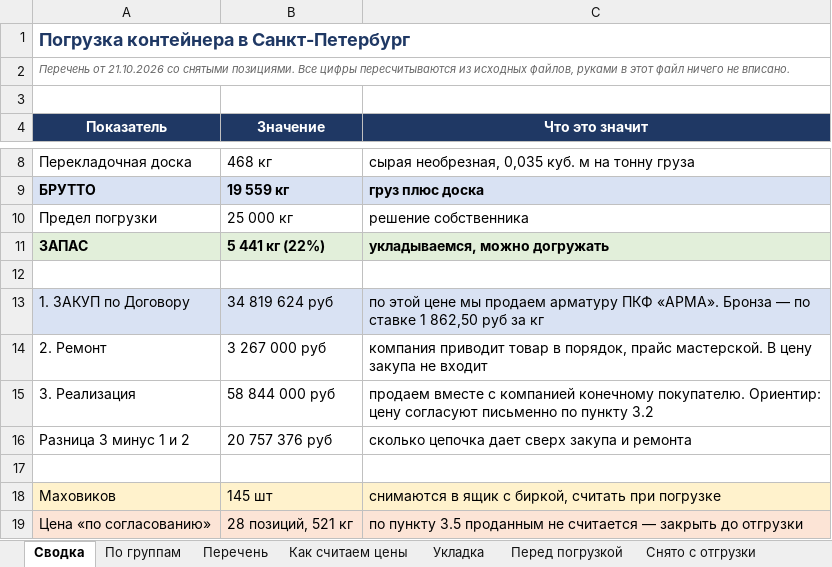
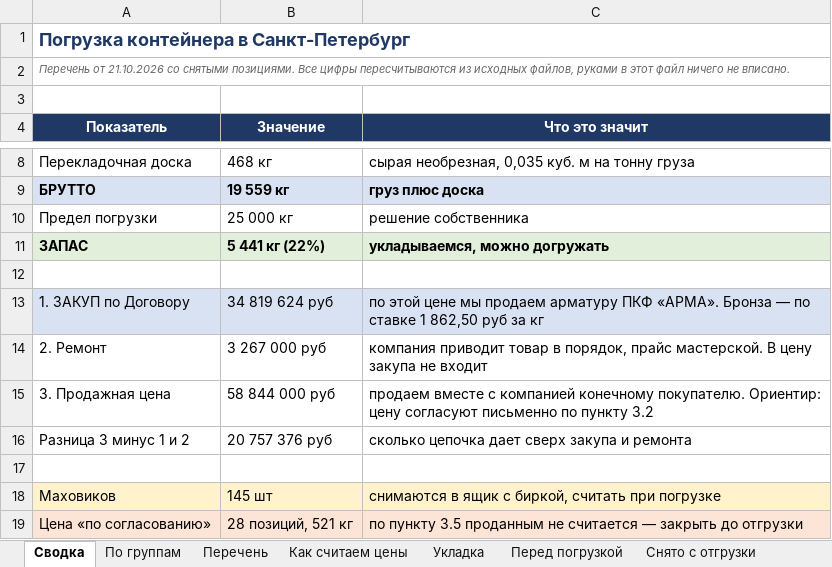
Before and after one commit to User26-2026/K-beauty-New, an Excel workbook: outputs/marine_equipment/Контейнер_погрузка.xlsx, sheet Сводка, drawn as a sheet; only a part is shown, gaps mark what is left out; values as stored, in another font and other column widths than the file's, no borders; the diff names each change by its address in the sheet, - before the commit and + after, or states it on an @@ line.

```diff
--- a/outputs/marine_equipment/Контейнер_погрузка.xlsx (sheet Сводка)
+++ b/outputs/marine_equipment/Контейнер_погрузка.xlsx (sheet Сводка)
-A15 (Показатель): 3. Реализация
+A15 (Показатель): 3. Продажная цена
```
Also changed, not shown: sheet Как считаем цены, sheet По группам, sheet Перечень, 2 other files.
